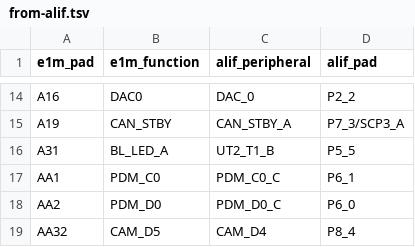
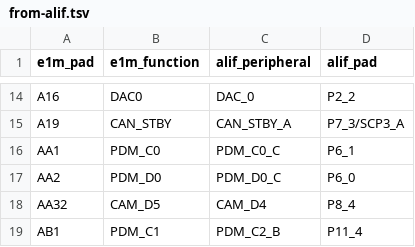
Before and after one commit to alplabai/alp-sdk, a TSV file: metadata/e1m_modules/aen/from-alif.tsv, drawn as a sheet; only a part is shown, gaps mark what is left out; the shorter side is filled out with more unchanged rows.

Commit message:
fix(metadata): stop claiming Alif ownership of the AEN backlight LED pins
E1M pad A31 (BL_LED_A) was listed as Alif-owned at silicon pad P5_5 in
from-alif.tsv / pinmux/aen.yaml. Per the SoM netlist, A31 and its partner
B31 (BL_LED_K, missing from the map entirely) are the LED output/feedback
pair of the on-module backlight driver -- a boost-converter output, not
Alif silicon -- and P5_5 is that driver's SoM-internal enable input, never
routed to any E1M pad. Drop the A31 row (pinmux/aen.yaml regenerates from
96 to 95 pads) and record the real facts -- the enable pin and the LED
pin pair -- in on-module-links.yaml, the family's existing home for
on-module wiring facts.

Closes #2203.

```diff
--- a/metadata/e1m_modules/aen/from-alif.tsv
+++ b/metadata/e1m_modules/aen/from-alif.tsv
@@ -15,3 +15,2 @@ A16	DAC0	DAC_0	P2_2
 A19	CAN_STBY	CAN_STBY_A	P7_3/SCP3_A
-A31	BL_LED_A	UT2_T1_B	P5_5
 AA1	PDM_C0	PDM_C0_C	P6_1
```
Also changed, not shown: 3 other files.
